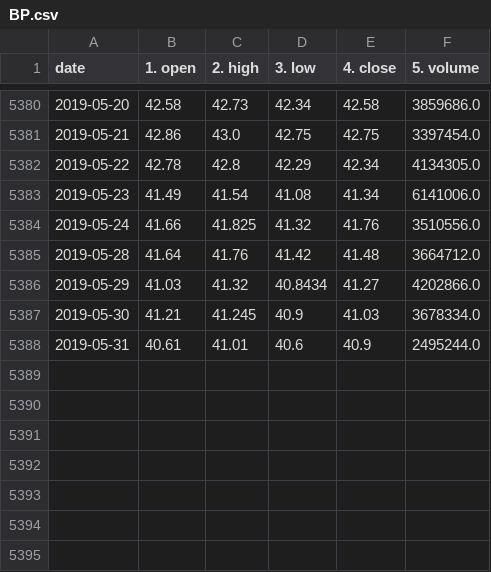
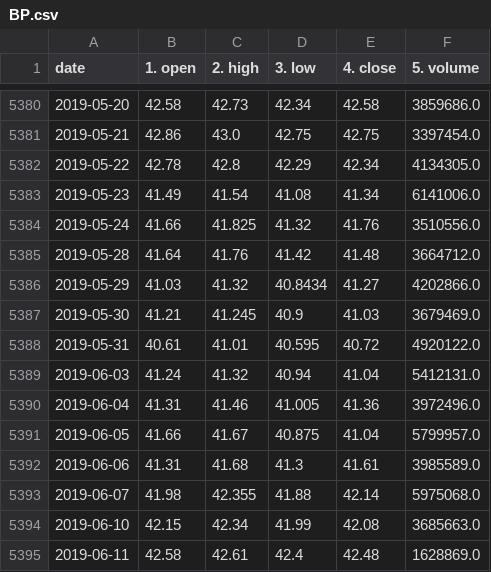
Before and after one commit to GaryZlobinskiy/Blazos, a CSV file: src/rnn_test/data/BP.csv, drawn as a sheet; only a part is shown, gaps mark what is left out.

```diff
--- a/src/rnn_test/data/BP.csv
+++ b/src/rnn_test/data/BP.csv
@@ -5386,3 +5386,10 @@ date,1. open,2. high,3. low,4. close,5. volume
 2019-05-29,41.03,41.32,40.8434,41.27,4202866.0
-2019-05-30,41.21,41.245,40.9,41.03,3678334.0
-2019-05-31,40.61,41.01,40.6,40.9,2495244.0
+2019-05-30,41.21,41.245,40.9,41.03,3679469.0
+2019-05-31,40.61,41.01,40.595,40.72,4920122.0
+2019-06-03,41.24,41.32,40.94,41.04,5412131.0
+2019-06-04,41.31,41.46,41.005,41.36,3972496.0
+2019-06-05,41.66,41.67,40.875,41.04,5799957.0
+2019-06-06,41.31,41.68,41.3,41.61,3985589.0
+2019-06-07,41.98,42.355,41.88,42.14,5975068.0
+2019-06-10,42.15,42.34,41.99,42.08,3685663.0
+2019-06-11,42.58,42.61,42.4,42.48,1628869.0
```
Also changed, not shown: src/rnn_test/data/KR.csv, src/rnn_test/data/TM.csv, 10 other files.
